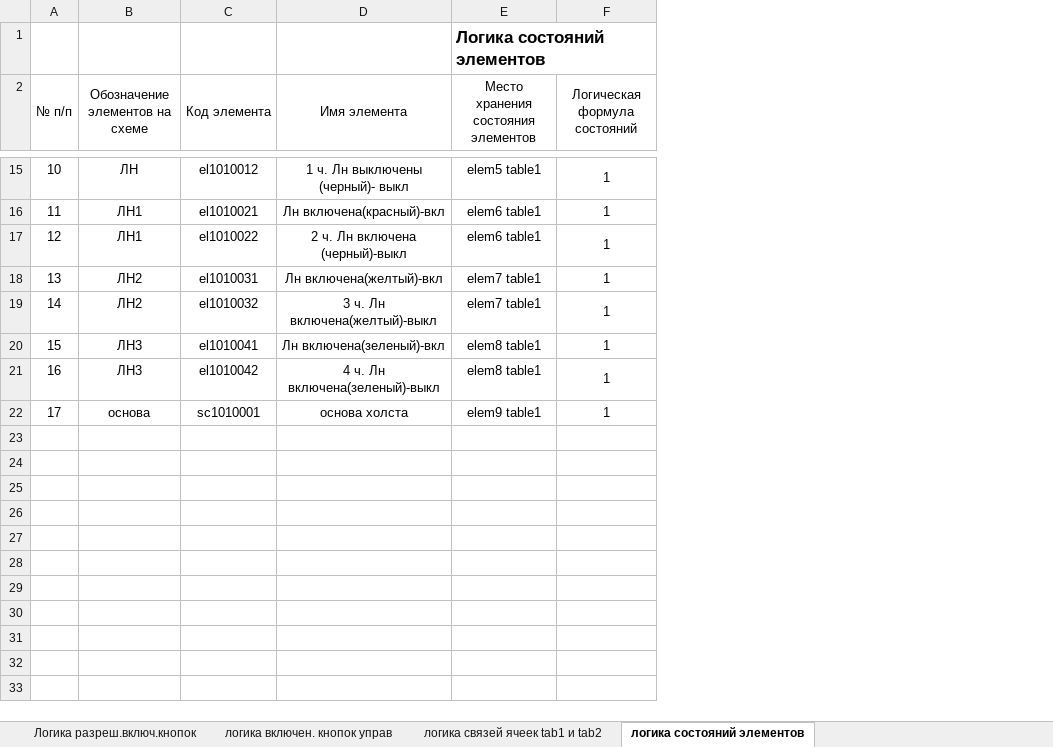
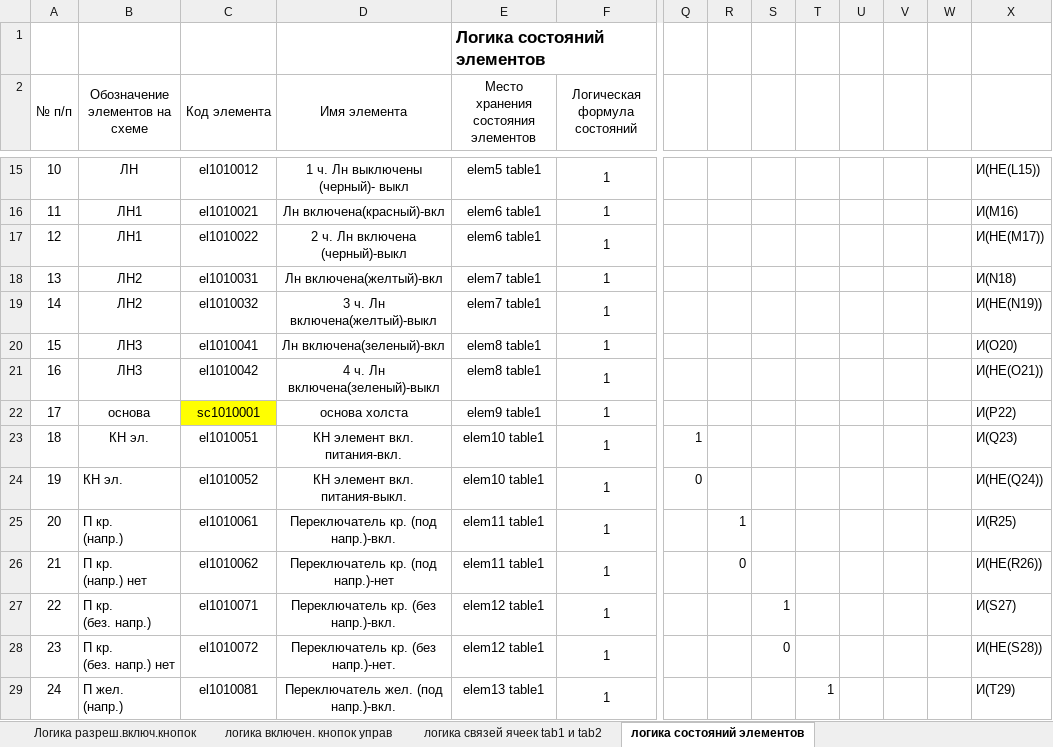
Before and after one commit to usford/Traffic_Lights, an Excel workbook: Excel файлы/Логика.xlsx, sheet логика состояний элементов, drawn as a sheet; only a part is shown, gaps mark what is left out; values as stored, in another font and other column widths than the file's, no borders; rows hold the shown columns only; ↵ is a line break in a cell; the diff covers the shown part only; the diff names each change by its address in the sheet, - before the commit and + after, or states it on an @@ line.

```diff
--- a/Excel файлы/Логика.xlsx (sheet логика состояний элементов)
+++ b/Excel файлы/Логика.xlsx (sheet логика состояний элементов)
+column Q, empty
+column R, empty
+column S, empty
+column T, empty
+column U, empty
+column V, empty
+column W, empty
+column X, rows 15-22: И(НЕ(L15)) | И(M16) | И(НЕ(M17)) | И(N18) | И(НЕ(N19)) | И(O20) | И(НЕ(O21)) | И(P22)
-C22 fill: none
+C22 fill: #FFFF00
+row 23: 18 | КН эл. | el1010051 | КН элемент вкл. питания-вкл. | elem10 table1 | 1 | 1 |  |  |  |  |  |  | И(Q23)
+row 24: 19 | КН эл. | el1010052 | КН элемент вкл. питания-выкл. | elem10 table1 | 1 | 0 |  |  |  |  |  |  | И(НЕ(Q24))
+row 25: 20 | П кр. ↵ (напр.) | el1010061 | Переключатель кр. (под напр.)-вкл. | elem11 table1 | 1 |  | 1 |  |  |  |  |  | И(R25)
+row 26: 21 | П кр. ↵ (напр.) нет | el1010062 | Переключатель кр. (под напр.)-нет | elem11 table1 | 1 |  | 0 |  |  |  |  |  | И(НЕ(R26))
+row 27: 22 | П кр. ↵ (без. напр.) | el1010071 | Переключатель кр. (без напр.)-вкл. | elem12 table1 | 1 |  |  | 1 |  |  |  |  | И(S27)
+row 28: 23 | П кр. ↵ (без. напр.) нет | el1010072 | Переключатель кр. (без напр.)-нет. | elem12 table1 | 1 |  |  | 0 |  |  |  |  | И(НЕ(S28))
+row 29: 24 | П жел. ↵ (напр.) | el1010081 | Переключатель жел. (под напр.)-вкл. | elem13 table1 | 1 |  |  |  | 1 |  |  |  | И(T29)
```
Also changed, not shown: 7 added rows and cell formats elsewhere in this sheet, sheet логика связей ячеек tab1 и tab2, sheet Логика разреш.включ.кнопок, sheet логика включен. кнопок управ, formulas that keep their value, Excel файлы/Шаблон бд.xlsx, 35 other files.
